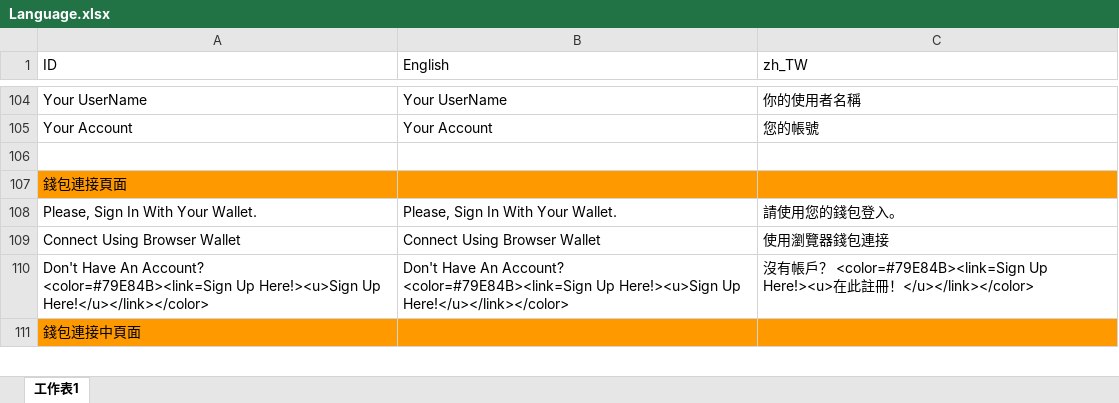
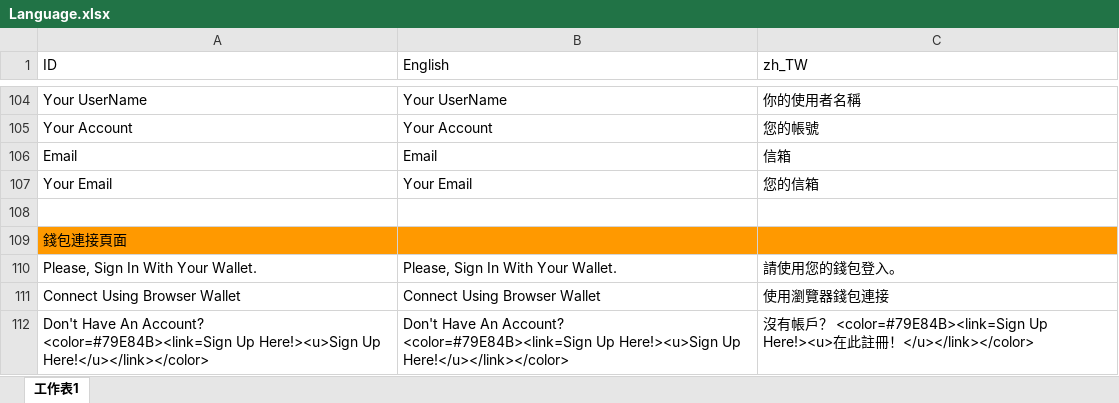
Before and after one commit to KOOCO/ACE, an Excel workbook: Assets/Resources/Language/Language.xlsx, sheet 工作表1, drawn as a sheet; only a part is shown, gaps mark what is left out; the shorter side is filled out with more unchanged rows; values as stored, in another font and other column widths than the file's, no borders; charts and pictures not drawn; the diff names each change by its address in the sheet, - before the commit and + after, or states it on an @@ line.

```diff
--- a/Assets/Resources/Language/Language.xlsx (sheet 工作表1)
+++ b/Assets/Resources/Language/Language.xlsx (sheet 工作表1)
+row 106: Email | Email | 信箱
+row 107: Your Email | Your Email | 您的信箱
```
Also changed, not shown: 6 other files.
